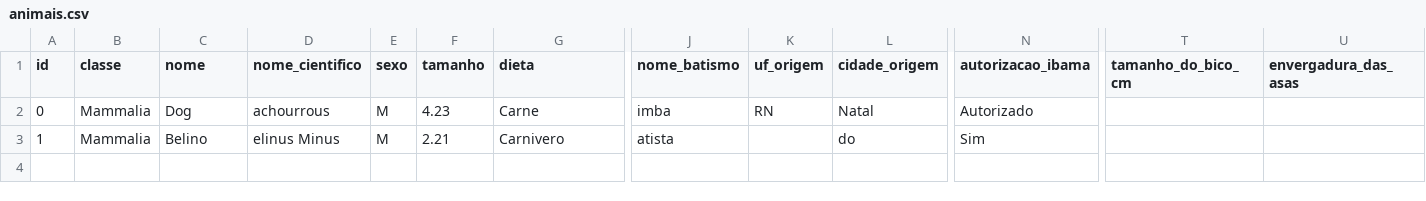
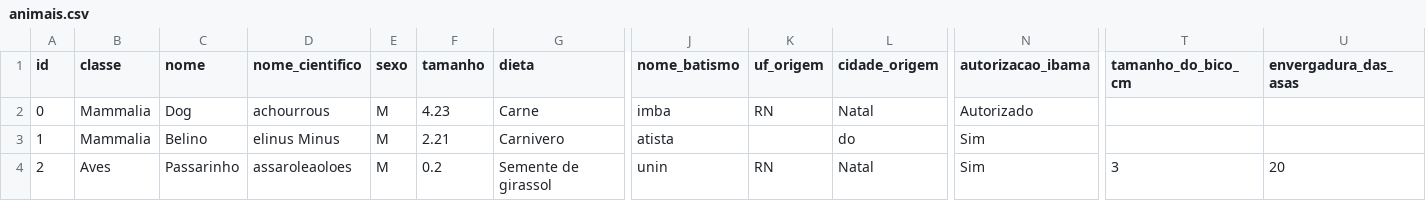
Before and after one commit to MatheusrdSantos/oop-petshop-management, a CSV file: storage/animais.csv, drawn as a sheet; only a part is shown, gaps mark what is left out; rows hold the shown columns only; the diff names each change by its address in the sheet, - before the commit and + after, or states it on an @@ line.

```diff
--- a/storage/animais.csv
+++ b/storage/animais.csv
+row 4: 2 | Aves | Passarinho | assaroleaoloes | M | 0.2 | Semente de girassol | unin | RN | Natal | Sim | 3 | 20
```
Also changed, not shown: 11 other files.
